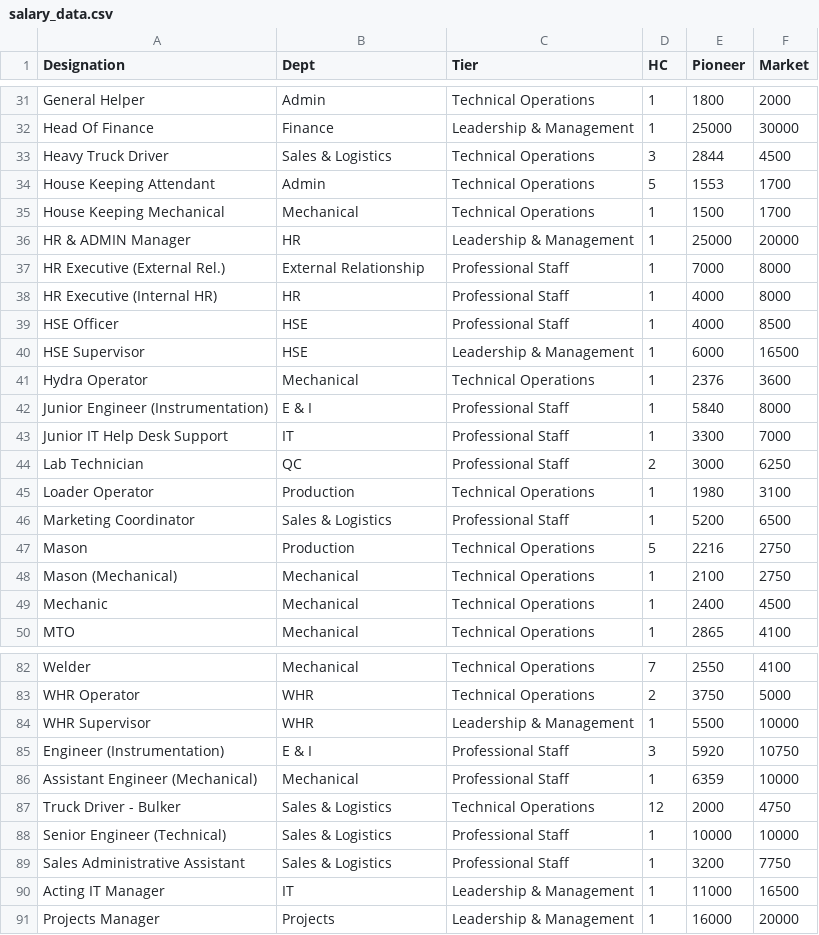
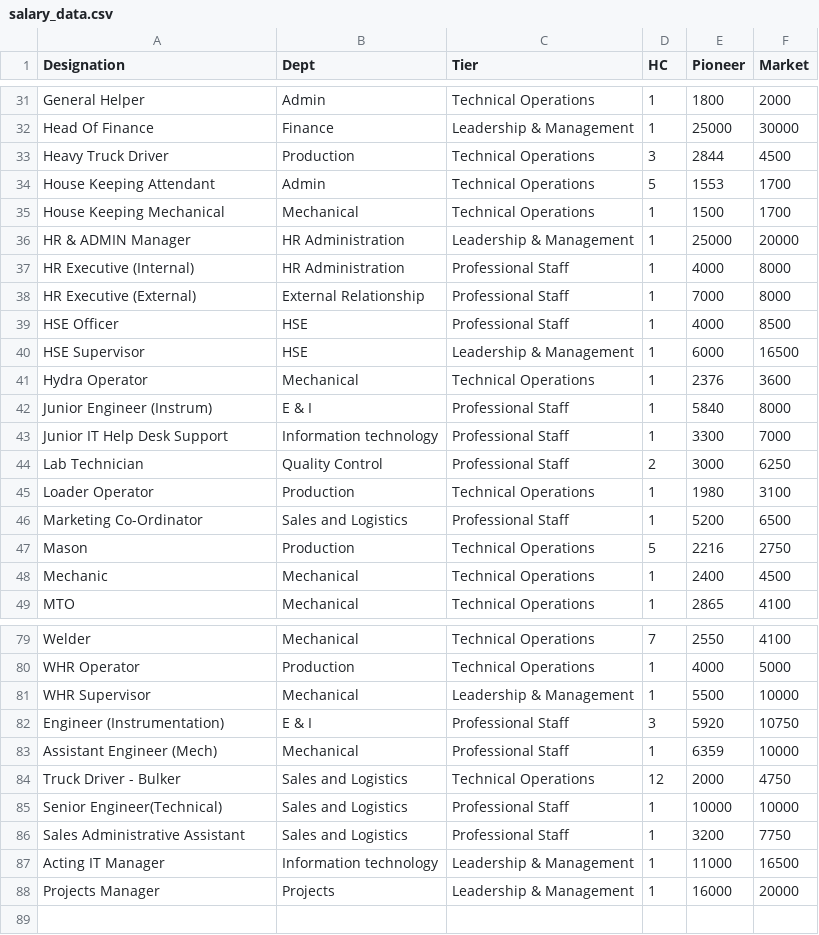
Before and after one commit to Aimastersudo/Salary-Benchmark, a CSV file: salary_data.csv, drawn as a sheet; only a part is shown, gaps mark what is left out; removed rows and columns are numbered as before the commit, all else as after; the diff covers the shown part only; the diff names each change by its address in the sheet, - before the commit and + after, or states it on an @@ line.

```diff
--- a/salary_data.csv
+++ b/salary_data.csv
-B33 (Dept): Sales & Logistics
+B33 (Dept): Production
-B36 (Dept): HR
+B36 (Dept): HR Administration
+row 37: HR Executive (Internal) | HR Administration | Professional Staff | 1 | 4000 | 8000
-A38 (Designation): HR Executive (External Rel.)
+A38 (Designation): HR Executive (External)
-row 38: HR Executive (Internal HR) | HR | Professional Staff | 1 | 4000 | 8000
-A42 (Designation): Junior Engineer (Instrumentation)
+A42 (Designation): Junior Engineer (Instrum)
-B43 (Dept): IT
+B43 (Dept): Information technology
-B44 (Dept): QC
+B44 (Dept): Quality Control
-A46 (Designation): Marketing Coordinator
+A46 (Designation): Marketing Co-Ordinator
-B46 (Dept): Sales & Logistics
+B46 (Dept): Sales and Logistics
-row 48: Mason (Mechanical) | Mechanical | Technical Operations | 1 | 2100 | 2750
-B80 (Dept): WHR
+B80 (Dept): Production
-D80 (HC): 2
+D80 (HC): 1
-E80 (Pioneer): 3750
+E80 (Pioneer): 4000
-B81 (Dept): WHR
+B81 (Dept): Mechanical
-A83 (Designation): Assistant Engineer (Mechanical)
+A83 (Designation): Assistant Engineer (Mech)
-B84:B86 (Dept): Sales & Logistics
+B84:B86 (Dept): Sales and Logistics
-A85 (Designation): Senior Engineer (Technical)
+A85 (Designation): Senior Engineer(Technical)
-B87 (Dept): IT
+B87 (Dept): Information technology
```
Also changed, not shown: 2 removed rows and 33 edited cells elsewhere in this file.
